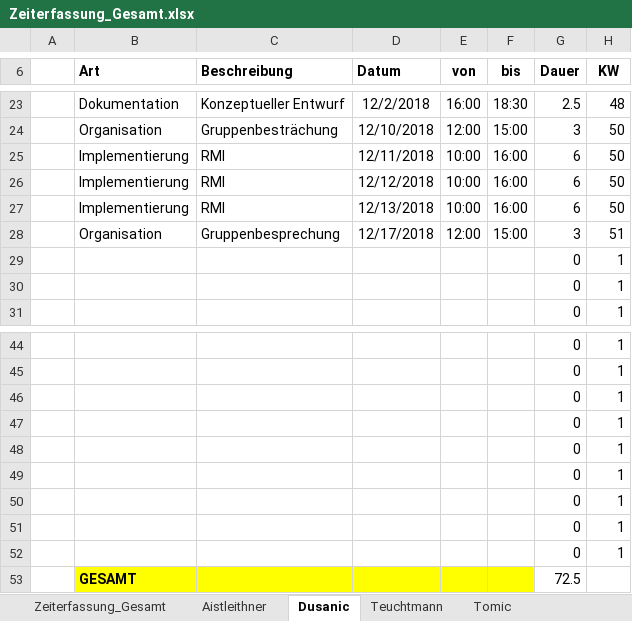
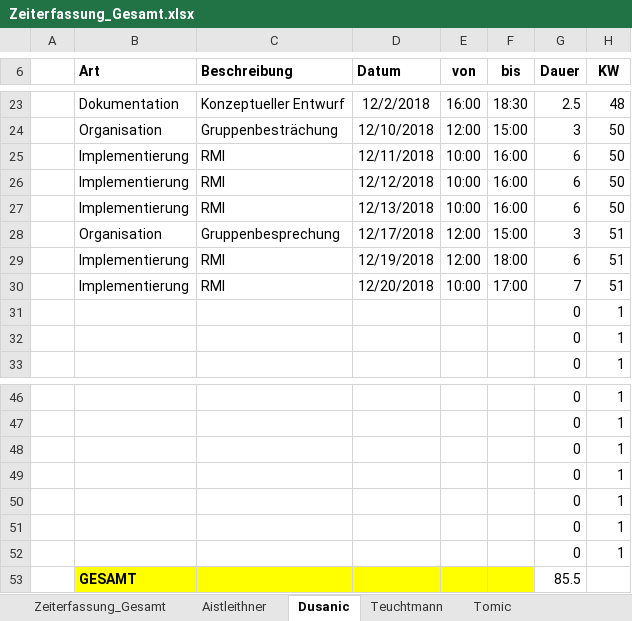
Before and after one commit to aistleithnera/258321_DKE_PR, an Excel workbook: Zeiterfassung/Zeiterfassung_Gesamt.xlsx, sheet Dusanic, drawn as a sheet; only a part is shown, gaps mark what is left out; values as stored, in another font and other column widths than the file's, no borders; table styles not drawn; removed rows and columns are numbered as before the commit, all else as after; the diff names each change by its address in the sheet, - before the commit and + after, or states it on an @@ line.

```diff
--- a/Zeiterfassung/Zeiterfassung_Gesamt.xlsx (sheet Dusanic)
+++ b/Zeiterfassung/Zeiterfassung_Gesamt.xlsx (sheet Dusanic)
+row 29:  | Implementierung | RMI | 12/19/2018 | 12:00 | 18:00 | 6 | 51
+row 30:  | Implementierung | RMI | 12/20/2018 | 10:00 | 17:00 | 7 | 51
-row 51:  |  |  |  |  |  | 0 | 1
-row 52:  |  |  |  |  |  | 0 | 1
-G53 (Dauer): 72.5
+G53 (Dauer): 85.5
```
Also changed, not shown: sheet Tomic, sheet Zeiterfassung_Gesamt, charts or pictures.
